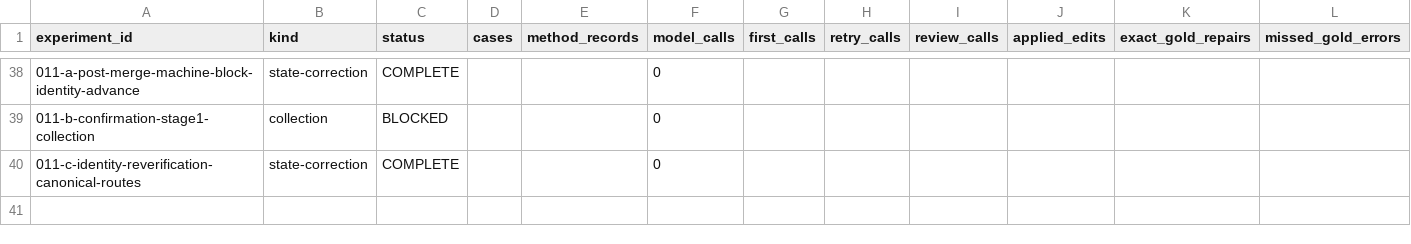
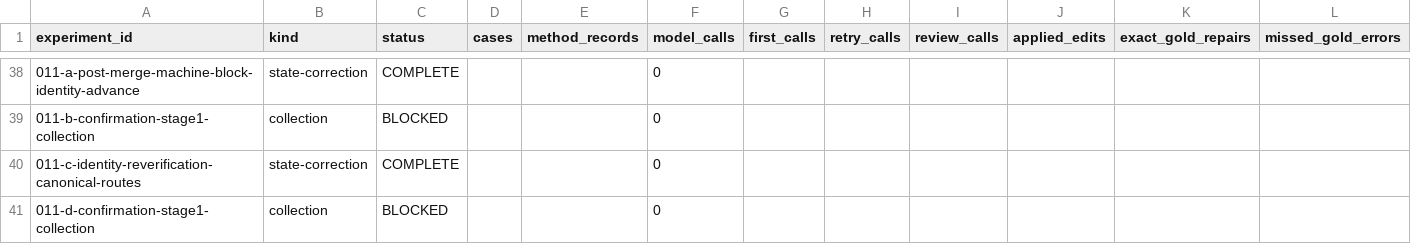
Before and after one commit to ulfe-lmi/llm-slovenian-repair, a CSV file: research/tables/experiment-summary.csv, drawn as a sheet; only a part is shown, gaps mark what is left out; rows hold the shown columns only; the diff names each change by its address in the sheet, - before the commit and + after, or states it on an @@ line.

Commit message:
011-d: bookkeeping (registry 39 -> 40 with the single 011-d data-free collection entry (status BLOCKED at the scope-item-3d floor-50 shortfall: 134/134 documents excluded by failed SCAFFOLD_GENERATION attempts - 8 x HTTP 200 incomplete at the registered 600-token cap under server-default xhigh and frozen-007-m low efforts, 127 x HTTP 400 invalid effort minimal; zero main-capture calls; named structural finding: the registered 600-token scaffold cap is below the thinking-model reasoning overhead at every supported effort on this deployment); RESEARCH-STATE additive section 28 plus machine-block counters only: registry_entries 40, oap_reports_reviewed 59, identity fields unchanged at the 011-a review point; STATUS.md round sentence; GENERATED-FILES scoped STATUS.md pin; CSV rebuild + check; manifest key-name correction input -> input_rule (value unchanged) so the fail-closed publication guard passes on the full tree - no manifest finalization per the BLOCKED branch)

```diff
--- a/research/tables/experiment-summary.csv
+++ b/research/tables/experiment-summary.csv
+row 41: 011-d-confirmation-stage1-collection | collection | BLOCKED |  |  | 0
```
Also changed, not shown: 5 other files.
